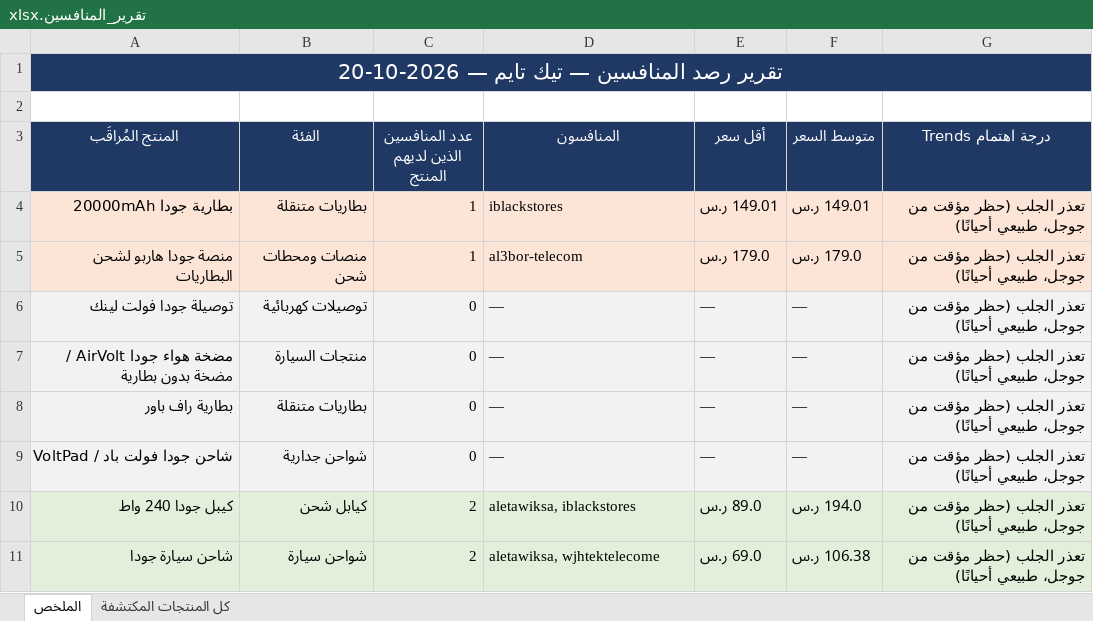
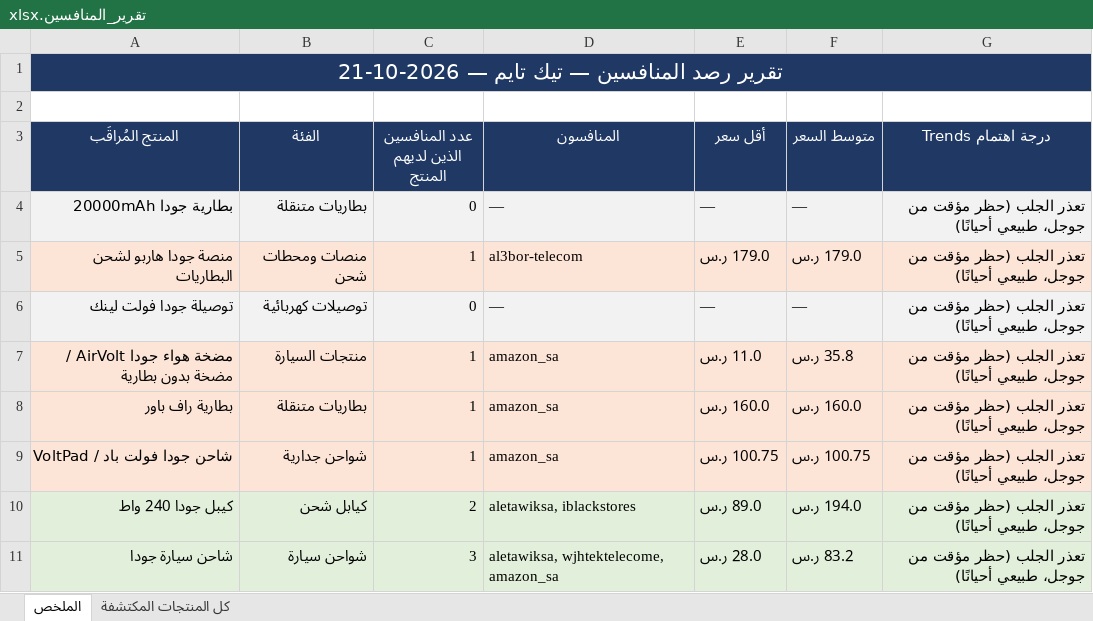
Before and after one commit to wael1997/techtime-market-data, an Excel workbook: data/تقرير_المنافسين.xlsx, sheet الملخص, drawn as a sheet; values as stored, in another font and other column widths than the file's, no borders; the diff names each change by its address in the sheet, - before the commit and + after, or states it on an @@ line.

Commit message:
تحديث بيانات المنافسين — 2026-10-21

```diff
--- a/data/تقرير_المنافسين.xlsx (sheet الملخص)
+++ b/data/تقرير_المنافسين.xlsx (sheet الملخص)
-A1 (المنتج المُراقَب): تقرير رصد المنافسين — تيك تايم — 2026-10-20
+A1 (المنتج المُراقَب): تقرير رصد المنافسين — تيك تايم — 2026-10-21
-A4:G4 fill: #FCE4D6
+A4:G4 fill: #F2F2F2
-C4 (عدد المنافسين الذين لديهم المنتج): 1
+C4 (عدد المنافسين الذين لديهم المنتج): 0
-D4 (المنافسون): iblackstores
+D4 (المنافسون): —
-E4 (أقل سعر): 149.01 ر.س
+E4 (أقل سعر): —
-F4 (متوسط السعر): 149.01 ر.س
+F4 (متوسط السعر): —
-A7:G9 fill: #F2F2F2
+A7:G9 fill: #FCE4D6
-C7:C9 (عدد المنافسين الذين لديهم المنتج): 0
+C7:C9 (عدد المنافسين الذين لديهم المنتج): 1
-D7:D9 (المنافسون): —
+D7:D9 (المنافسون): amazon_sa
-E7 (أقل سعر): —
+E7 (أقل سعر): 11.0 ر.س
-F7 (متوسط السعر): —
+F7 (متوسط السعر): 35.8 ر.س
-E8 (أقل سعر): —
+E8 (أقل سعر): 160.0 ر.س
-F8 (متوسط السعر): —
+F8 (متوسط السعر): 160.0 ر.س
-E9 (أقل سعر): —
+E9 (أقل سعر): 100.75 ر.س
-F9 (متوسط السعر): —
+F9 (متوسط السعر): 100.75 ر.س
-C11 (عدد المنافسين الذين لديهم المنتج): 2
+C11 (عدد المنافسين الذين لديهم المنتج): 3
-D11 (المنافسون): aletawiksa, wjhtektelecome
+D11 (المنافسون): aletawiksa, wjhtektelecome, amazon_sa
-E11 (أقل سعر): 69.0 ر.س
+E11 (أقل سعر): 28.0 ر.س
-F11 (متوسط السعر): 106.38 ر.س
+F11 (متوسط السعر): 83.2 ر.س
```
Also changed, not shown: sheet كل المنتجات المكتشفة, 2 other files.
